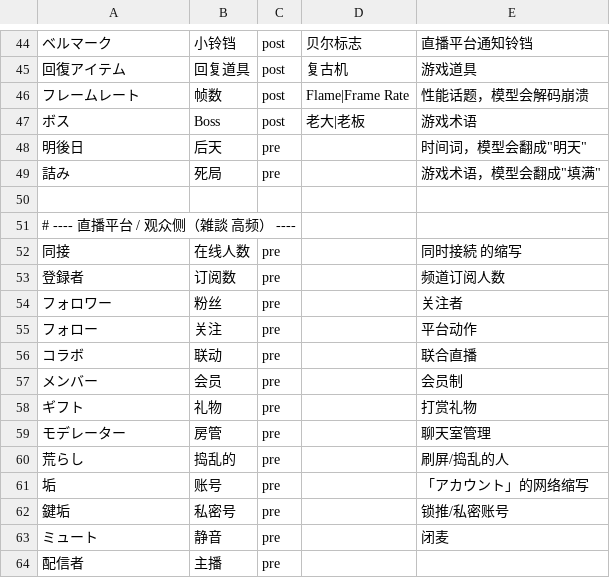
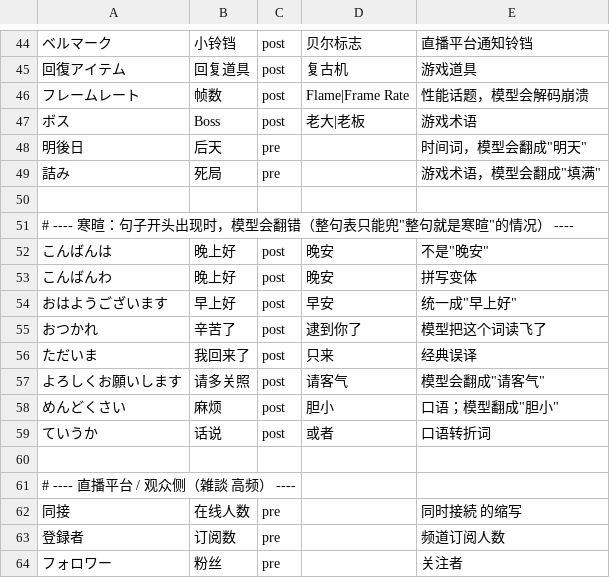
Before and after one commit to zgrg29/live_subtitle, a TSV file: glossary/terms.tsv, drawn as a sheet; only a part is shown, gaps mark what is left out; the shorter side is filled out with more unchanged rows; the diff names each change by its address in the sheet, - before the commit and + after, or states it on an @@ line.

```diff
--- a/glossary/terms.tsv
+++ b/glossary/terms.tsv
+row 51: # ---- 寒暄：句子开头出现时，模型会翻错（整句表只能兜"整句就是寒暄"的情况） ----
+row 52: こんばんは | 晚上好 | post | 晚安 | 不是"晚安"
+row 53: こんばんわ | 晚上好 | post | 晚安 | 拼写变体
+row 54: おはようございます | 早上好 | post | 早安 | 统一成"早上好"
+row 55: おつかれ | 辛苦了 | post | 逮到你了 | 模型把这个词读飞了
+row 56: ただいま | 我回来了 | post | 只来 | 经典误译
+row 57: よろしくお願いします | 请多关照 | post | 请客气 | 模型会翻成"请客气"
+row 58: めんどくさい | 麻烦 | post | 胆小 | 口语；模型翻成"胆小"
+row 59: ていうか | 话说 | post | 或者 | 口语转折词
+row 60: (empty)
```
Also changed, not shown: glossary/phrases.tsv, 16 other files.
